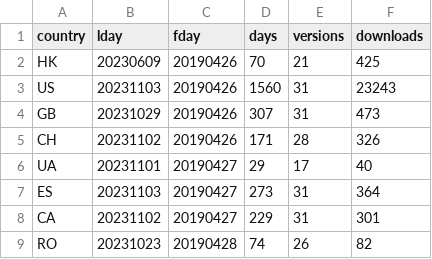
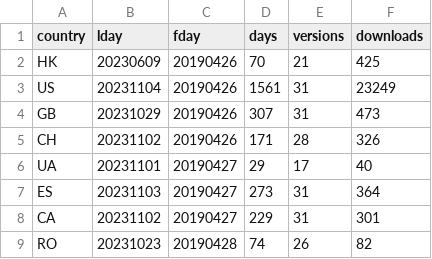
Before and after one commit to mmatyi/restatapi_logs, a TSV file: docs/logs_map.tsv, drawn as a sheet; only a part is shown.

```diff
--- a/docs/logs_map.tsv
+++ b/docs/logs_map.tsv
@@ -2,3 +2,3 @@ country	lday	fday	days	versions	downloads
 HK	20230609	20190426	70	21	425
-US	20231103	20190426	1560	31	23243
+US	20231104	20190426	1561	31	23249
 GB	20231029	20190426	307	31	473
```
Also changed, not shown: 2 other files.
